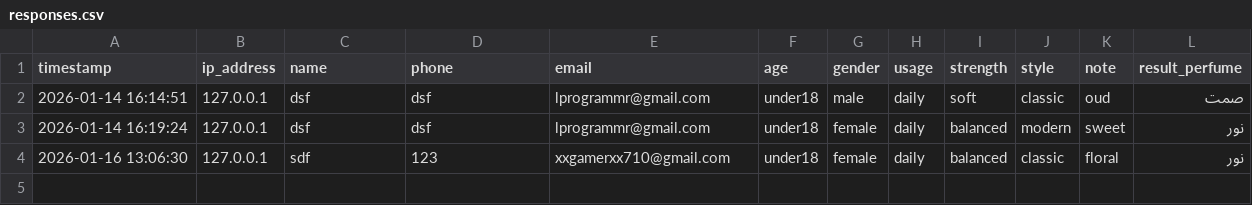
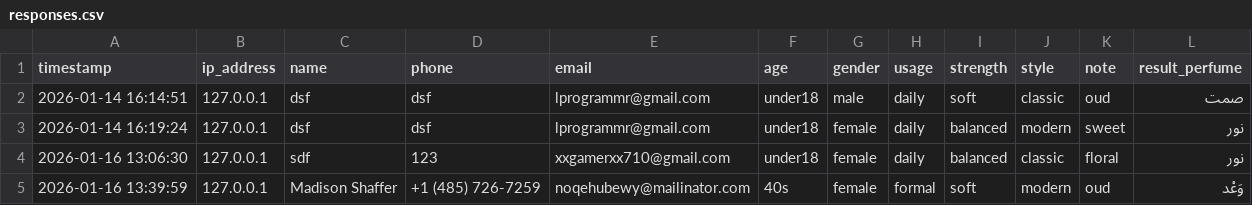
Before and after one commit to eymeen/mukhmal-quiz, a CSV file: quiz_data/responses.csv, drawn as a sheet.

```diff
--- a/quiz_data/responses.csv
+++ b/quiz_data/responses.csv
@@ -4 +4,2 @@ timestamp,ip_address,name,phone,email,age,gender,usage,strength,style,note,resul
 "2026-01-16 13:06:30",127.0.0.1,sdf,123,xxgamerxx710@gmail.com,under18,female,daily,balanced,classic,floral,نور
+"2026-01-16 13:39:59",127.0.0.1,"Madison Shaffer","+1 (485) 726-7259",noqehubewy@mailinator.com,40s,female,formal,soft,modern,oud,وَعْد
```
Also changed, not shown: 2 other files.
